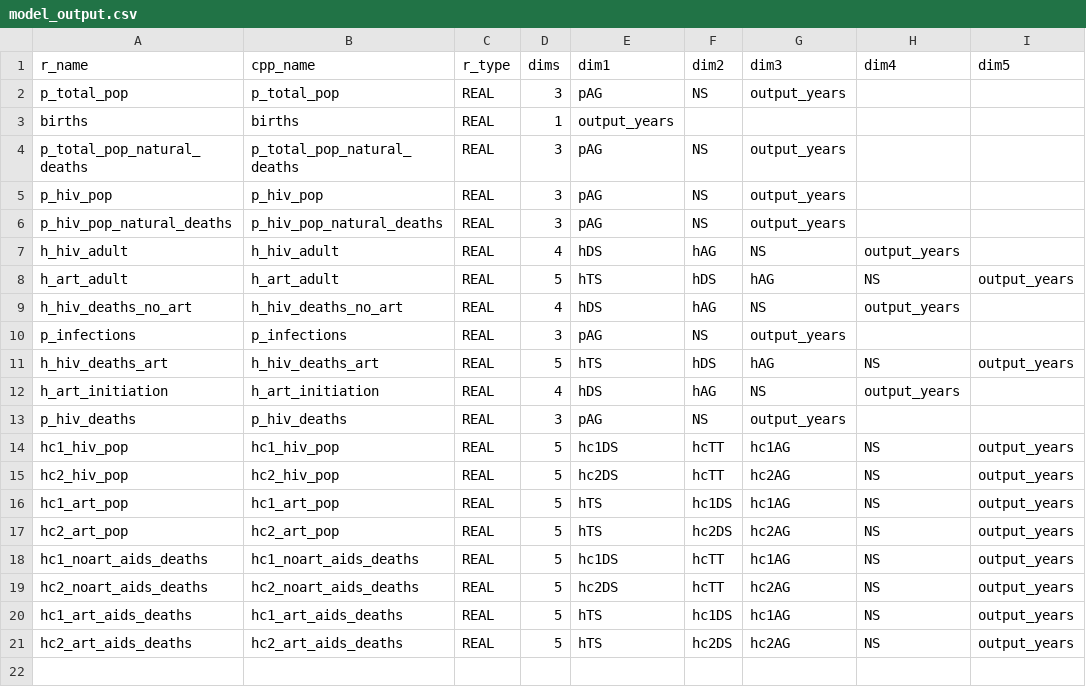
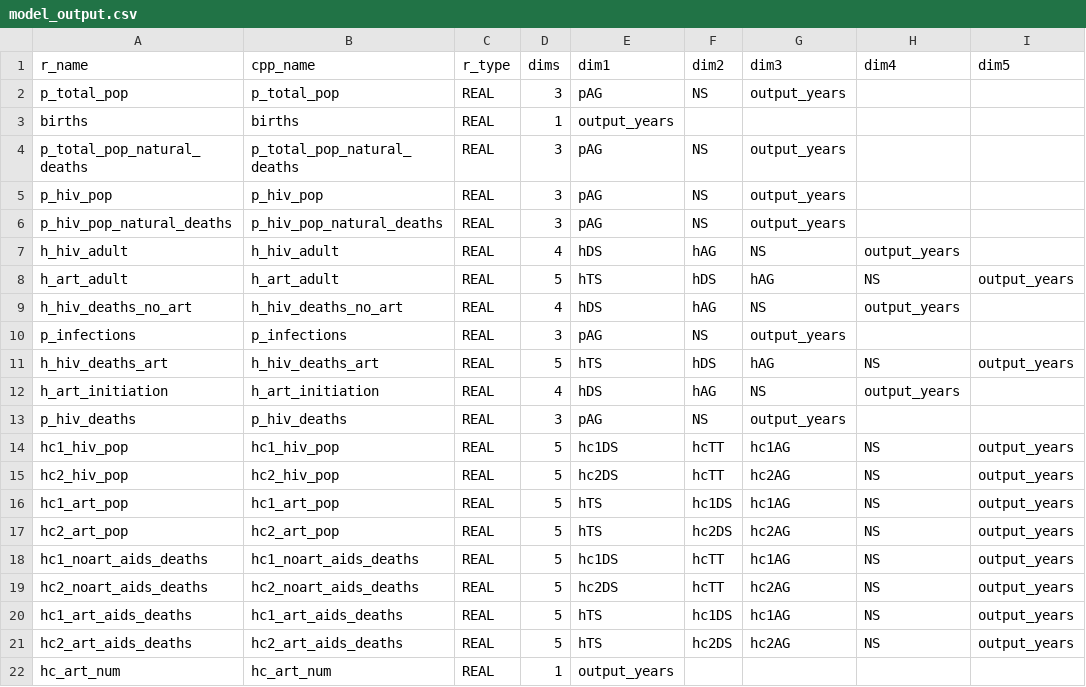
Before and after one commit to hivtools/leapfrog, a CSV file: inst/cpp_generation/model_output.csv, drawn as a sheet.

Commit message:
added hc_art_num as an output, doesnt need to be returned tho so should fix that

```diff
--- a/inst/cpp_generation/model_output.csv
+++ b/inst/cpp_generation/model_output.csv
@@ -21 +21,2 @@ hc1_art_aids_deaths,hc1_art_aids_deaths,REAL,5,hTS,hc1DS,hc1AG,NS,output_years
 hc2_art_aids_deaths,hc2_art_aids_deaths,REAL,5,hTS,hc2DS,hc2AG,NS,output_years
+hc_art_num,hc_art_num,REAL,1,output_years,,,,
```
Also changed, not shown: inst/cpp_generation/model_input.csv, 5 other files.
